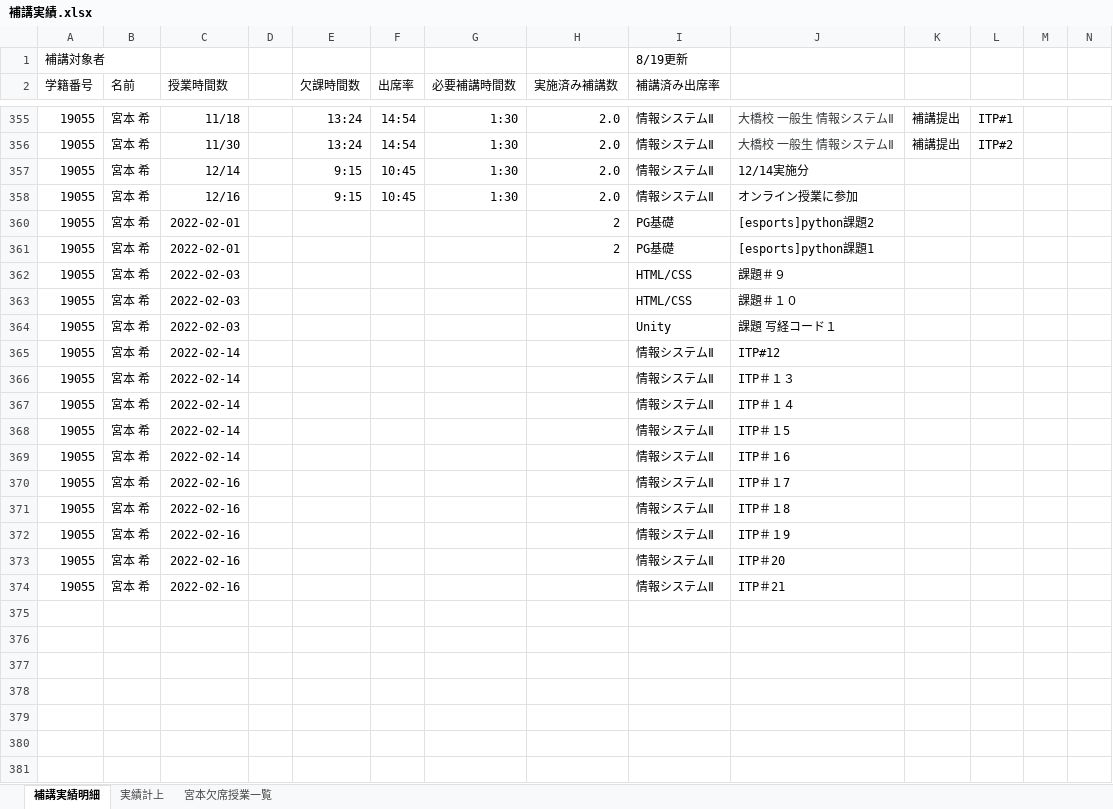
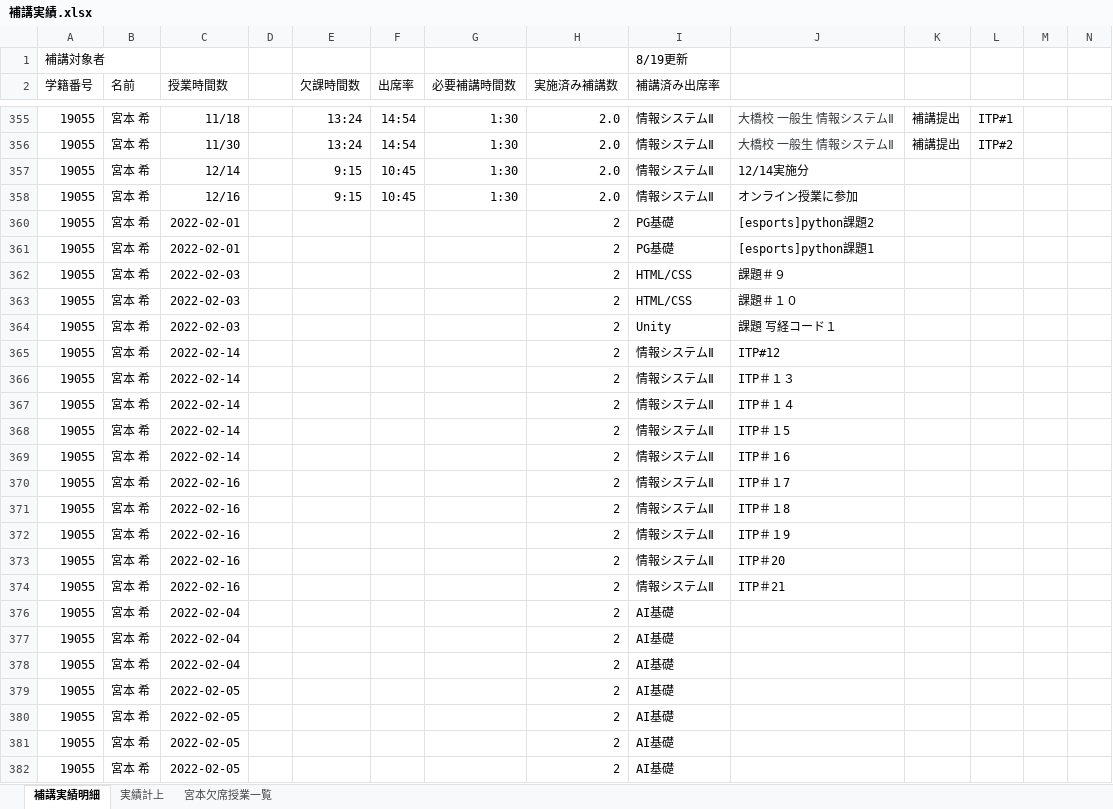
Before and after one commit to yuedackg/hokoukanri2021, an Excel workbook: 補講実績.xlsx, sheet 補講実績明細, drawn as a sheet; only a part is shown, gaps mark what is left out; values as stored, in another font and other column widths than the file's, no borders; rows hold the shown columns only; the diff names each change by its address in the sheet, - before the commit and + after, or states it on an @@ line.

Commit message:
update

```diff
--- a/補講実績.xlsx (sheet 補講実績明細)
+++ b/補講実績.xlsx (sheet 補講実績明細)
-H362:H374 (実施済み補講数): (empty)
+H362:H374 (実施済み補講数): 2
+row 376: 19055 | 宮本 希 | 2022-02-04 |  |  |  |  | 2 | AI基礎
+row 377: 19055 | 宮本 希 | 2022-02-04 |  |  |  |  | 2 | AI基礎
+row 378: 19055 | 宮本 希 | 2022-02-04 |  |  |  |  | 2 | AI基礎
+row 379: 19055 | 宮本 希 | 2022-02-05 |  |  |  |  | 2 | AI基礎
+row 380: 19055 | 宮本 希 | 2022-02-05 |  |  |  |  | 2 | AI基礎
+row 381: 19055 | 宮本 希 | 2022-02-05 |  |  |  |  | 2 | AI基礎
+row 382: 19055 | 宮本 希 | 2022-02-05 |  |  |  |  | 2 | AI基礎
```
